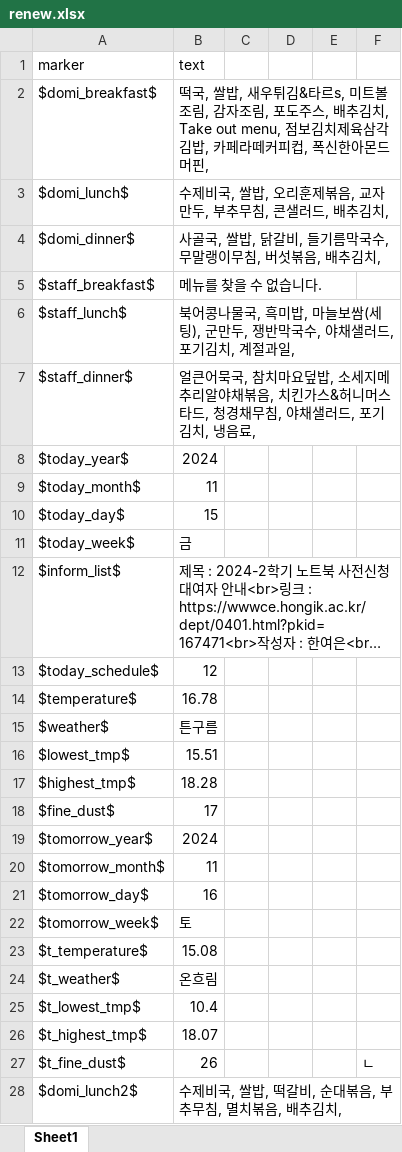
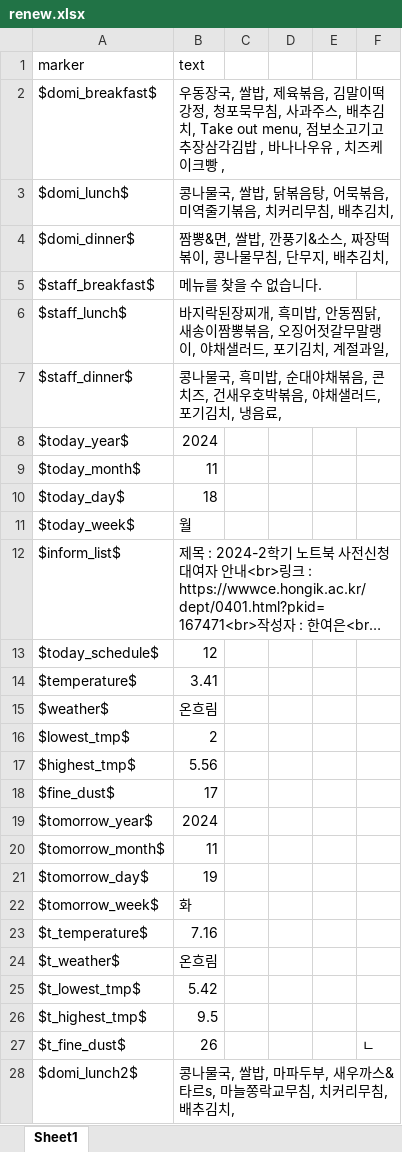
Before and after one commit to hy-seo0608/hongik-gpt, an Excel workbook: mysite/dataset/renew.xlsx, sheet Sheet1, drawn as a sheet; only a part is shown; long unchanged cells end in …; values as stored, in another font and other column widths than the file's, no borders; the diff covers the shown part only; the diff names each change by its address in the sheet, - before the commit and + after, or states it on an @@ line.

```diff
--- a/mysite/dataset/renew.xlsx (sheet Sheet1)
+++ b/mysite/dataset/renew.xlsx (sheet Sheet1)
-B2 (text): 떡국, 쌀밥, 새우튀김&타르s, 미트볼조림, 감자조림, 포도주스, 배추김치, Take out menu, 점보김치제육삼각김밥, 카페라떼커피컵, 폭신한아몬드머핀,
+B2 (text): 우동장국, 쌀밥, 제육볶음, 김말이떡강정, 청포묵무침, 사과주스, 배추김치, Take out menu, 점보소고기고추장삼각김밥 , 바나나우유 , 치즈케이크빵 ,
-B3 (text): 수제비국, 쌀밥, 오리훈제볶음, 교자만두, 부추무침, 콘샐러드, 배추김치,
+B3 (text): 콩나물국, 쌀밥, 닭볶음탕, 어묵볶음, 미역줄기볶음, 치커리무침, 배추김치,
-B4 (text): 사골국, 쌀밥, 닭갈비, 들기름막국수, 무말랭이무침, 버섯볶음, 배추김치,
+B4 (text): 짬뽕&면, 쌀밥, 깐풍기&소스, 짜장떡볶이, 콩나물무침, 단무지, 배추김치,
-B6 (text): 북어콩나물국, 흑미밥, 마늘보쌈(세팅), 군만두, 쟁반막국수, 야채샐…
+B6 (text): 바지락된장찌개, 흑미밥, 안동찜닭, 새송이짬뽕볶음, 오징어젓갈무말랭이, 야채샐…
-B7 (text): 얼큰어묵국, 참치마요덮밥, 소세지메추리알야채볶음, 치킨가스&허니머스타드, 청경채무침, 야채샐…
+B7 (text): 콩나물국, 흑미밥, 순대야채볶음, 콘치즈, 건새우호박볶음, 야채샐…
-B10 (text): 15
+B10 (text): 18
-B11 (text): 금
+B11 (text): 월
-B14 (text): 16.78
+B14 (text): 3.41
-B15 (text): 튼구름
+B15 (text): 온흐림
-B16 (text): 15.51
+B16 (text): 2
-B17 (text): 18.28
+B17 (text): 5.56
-B21 (text): 16
+B21 (text): 19
-B22 (text): 토
+B22 (text): 화
-B23 (text): 15.08
+B23 (text): 7.16
-B25 (text): 10.4
+B25 (text): 5.42
-B26 (text): 18.07
+B26 (text): 9.5
-B28 (text): 수제비국, 쌀밥, 떡갈비, 순대볶음, 부추무침, 멸치볶음, 배추김치,
+B28 (text): 콩나물국, 쌀밥, 마파두부, 새우까스&타르s, 마늘쫑락교무침, 치커리무침, 배추김치,
```
Also changed, not shown: 6 edited cells elsewhere in this sheet, mysite/dataset/answerfile.xlsx, 1 other file.
